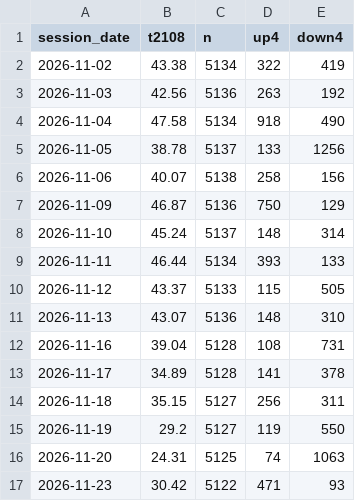
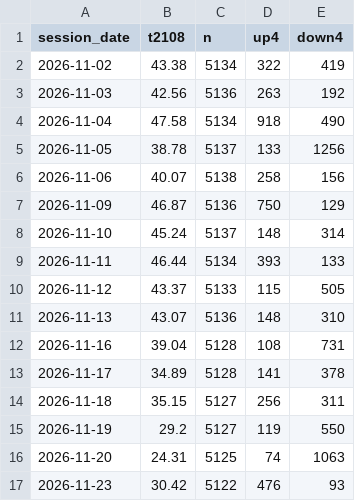
Before and after one commit to TheMrTBO/market-monitor, a CSV file: tv_breadth_daily/2026/2026-11.csv, drawn as a sheet.

```diff
--- a/tv_breadth_daily/2026/2026-11.csv
+++ b/tv_breadth_daily/2026/2026-11.csv
@@ -16,2 +16,2 @@ session_date,t2108,n,up4,down4
 2026-11-20,24.31,5125,74,1063
-2026-11-23,30.42,5122,471,93
+2026-11-23,30.42,5122,476,93
```
Also changed, not shown: postmarket_scan/2026/2026-11-23.csv.
